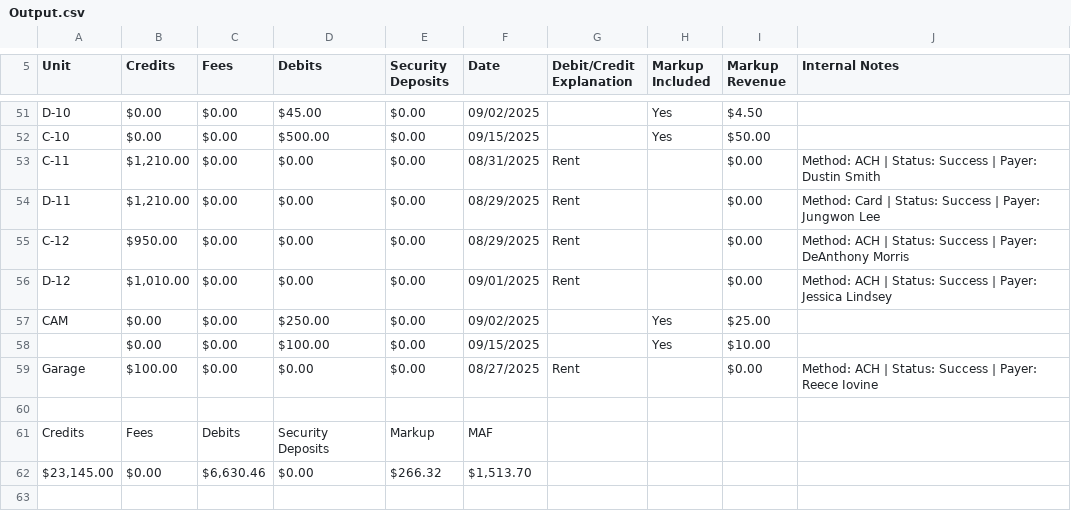
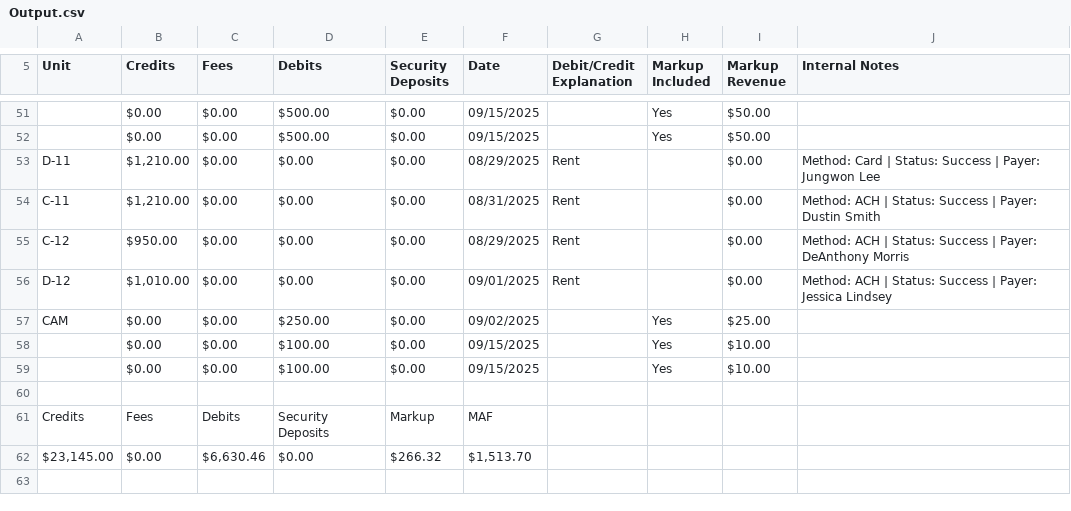
Before and after one commit to psrearick/pm-reports, a CSV file: Sample/Problems/Output.csv, drawn as a sheet; only a part is shown, gaps mark what is left out; the diff covers the shown part only; the diff names each change by its address in the sheet, - before the commit and + after, or states it on an @@ line.

```diff
--- a/Sample/Problems/Output.csv
+++ b/Sample/Problems/Output.csv
-A51 (Unit): D-10
+A51 (Unit): (empty)
-D51 (Debits): $45.00
+D51 (Debits): $500.00
-F51 (Date): 09/02/2025
+F51 (Date): 09/15/2025
-I51 (Markup Revenue): $4.50
+I51 (Markup Revenue): $50.00
-A52 (Unit): C-10
+A52 (Unit): (empty)
@@ row 54 moved to row 53: D-11 @@
@@ row 59 moved to row 35: Garage @@
+row 59:  | $0.00 | $0.00 | $100.00 | $0.00 | 09/15/2025 |  | Yes | $10.00
```
Also changed, not shown: 7 added rows, 8 removed rows and 10 moved rows elsewhere in this file, 1 other file.
